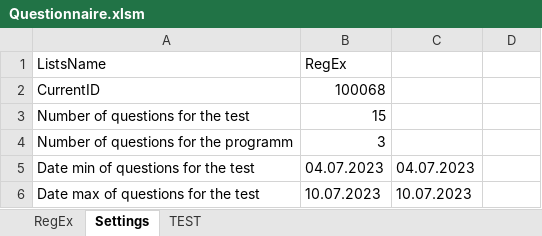
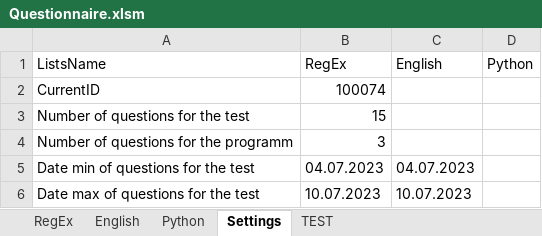
Before and after one commit to peleidmju/Learning, an Excel workbook: Questionnaire.xlsm, sheet Settings, drawn as a sheet; values as stored, in another font and other column widths than the file's, no borders; the diff names each change by its address in the sheet, - before the commit and + after, or states it on an @@ line.

```diff
--- a/Questionnaire.xlsm (sheet Settings)
+++ b/Questionnaire.xlsm (sheet Settings)
+sheet tab: English
+sheet tab: Python
-C1: (empty)
+C1: English
-D1: (empty)
+D1: Python
-B2 (RegEx): 100068
+B2 (RegEx): 100074
```
Also changed, not shown: sheet TEST, sheet RegEx, hidden cells.
